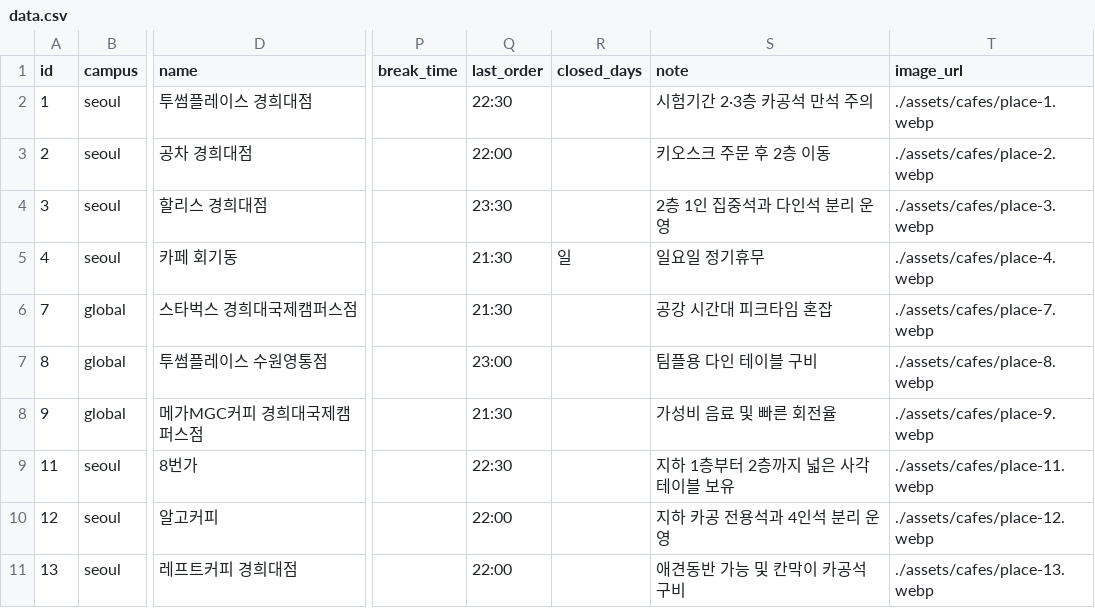
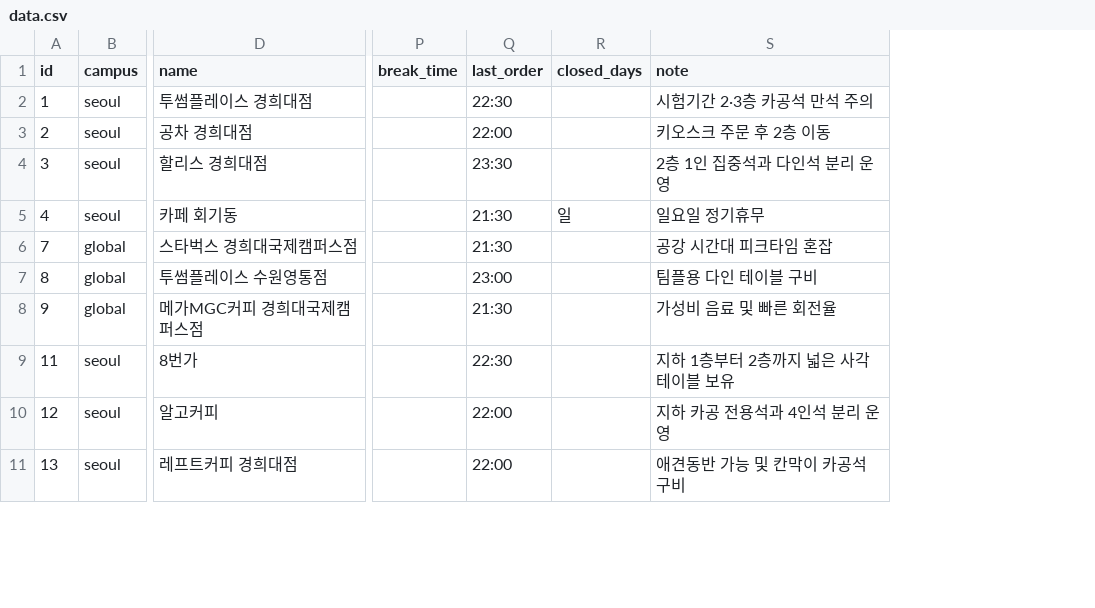
Before and after one commit to korewajiyuda/khu_kagongmap, a CSV file: data.csv, drawn as a sheet; only a part is shown, gaps mark what is left out; removed rows and columns are numbered as before the commit, all else as after; the diff covers the shown part only; the diff names each change by its address in the sheet, - before the commit and + after, or states it on an @@ line.

```diff
--- a/data.csv
+++ b/data.csv
-column T (image_url), rows 2-11: ./assets/cafes/place-1.webp | ./assets/cafes/place-2.webp | ./assets/cafes/place-3.webp | ./assets/cafes/place-4.webp | ./assets/cafes/place-7.webp | ./assets/cafes/place-8.webp | ./assets/cafes/place-9.webp | ./assets/cafes/place-11.webp | ./assets/cafes/place-12.webp | ./assets/cafes/place-13.webp
```
Also changed, not shown: 5 added rows elsewhere in this file, 3 other files.
